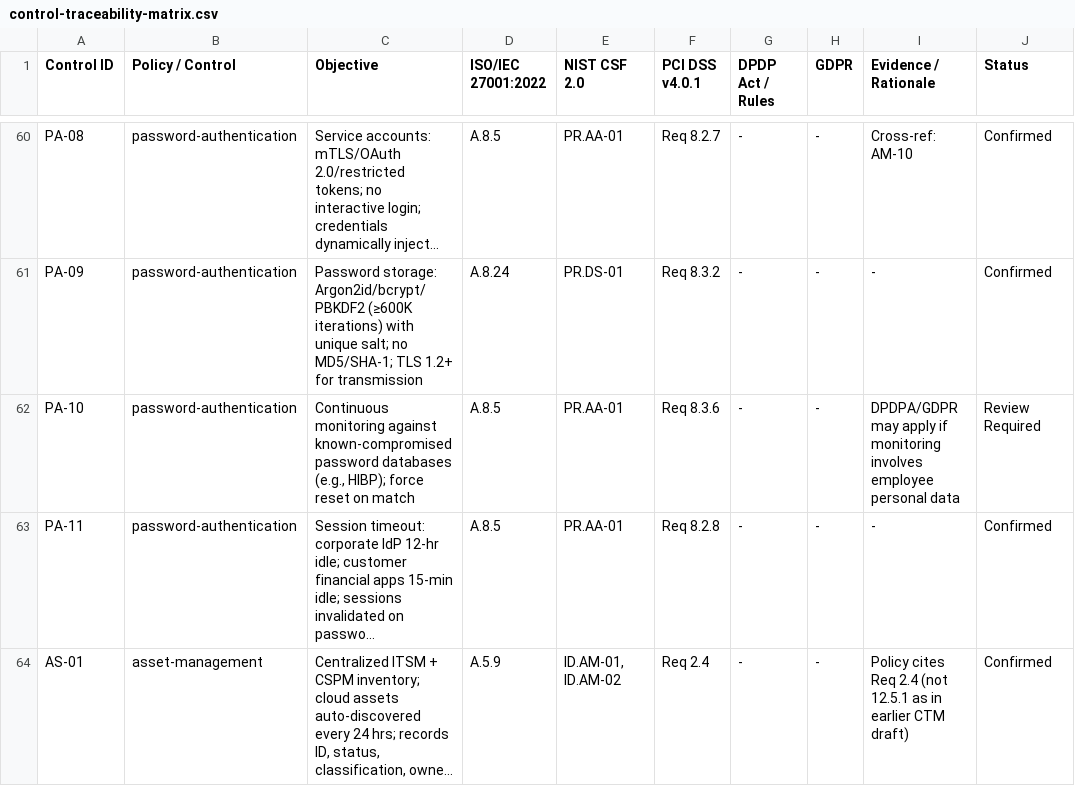
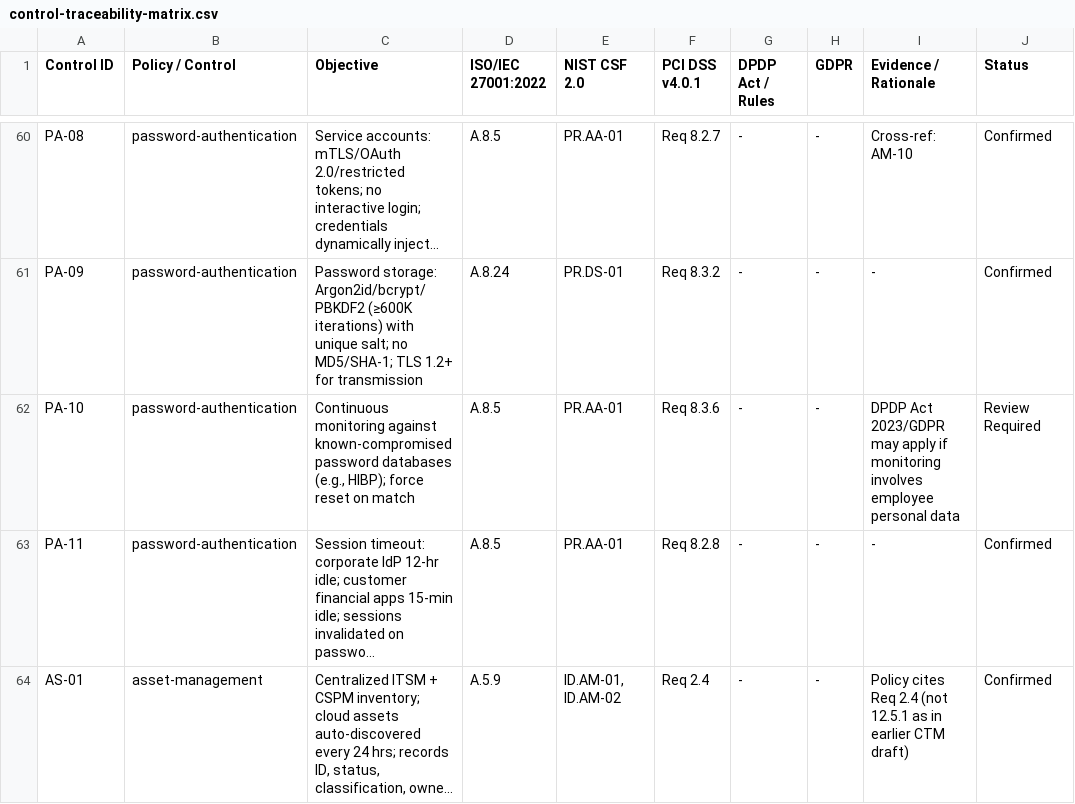
Before and after one commit to dedsec-terminal/PolicyForge, a CSV file: mapping/control-traceability-matrix.csv, drawn as a sheet; only a part is shown, gaps mark what is left out; long unchanged cells end in …; the diff names each change by its address in the sheet, - before the commit and + after, or states it on an @@ line.

```diff
--- a/mapping/control-traceability-matrix.csv
+++ b/mapping/control-traceability-matrix.csv
-I62 (Evidence / Rationale): DPDPA/GDPR may apply…
+I62 (Evidence / Rationale): DPDP Act 2023/GDPR may apply…
```
Also changed, not shown: docs/mapping/control-traceability-matrix.csv, 33 other files.
